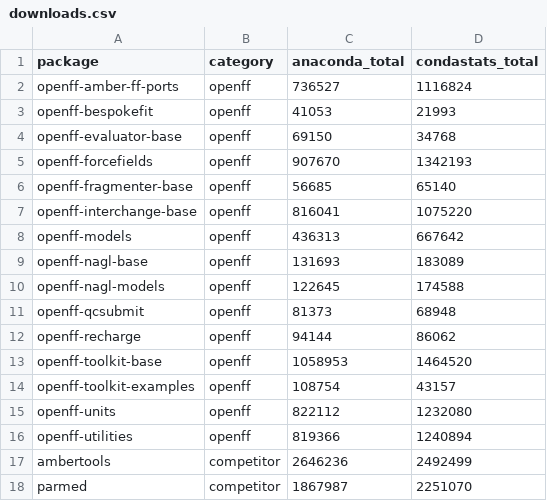
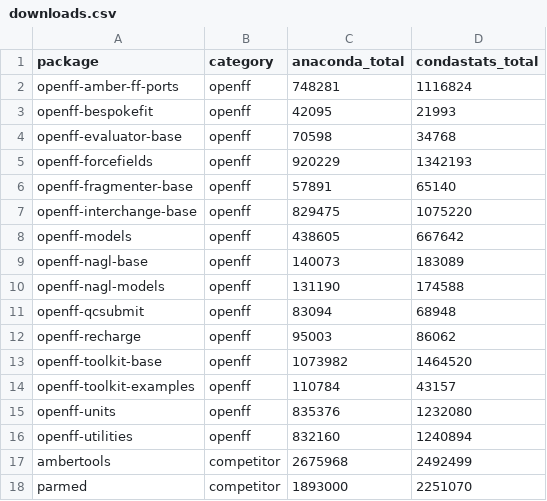
Before and after one commit to lilyminium/openff-stats, a CSV file: data/downloads.csv, drawn as a sheet.

```diff
--- a/data/downloads.csv
+++ b/data/downloads.csv
@@ -1,18 +1,18 @@
 package,category,anaconda_total,condastats_total
-openff-amber-ff-ports,openff,736527,1116824
-openff-bespokefit,openff,41053,21993
-openff-evaluator-base,openff,69150,34768
-openff-forcefields,openff,907670,1342193
-openff-fragmenter-base,openff,56685,65140
-openff-interchange-base,openff,816041,1075220
-openff-models,openff,436313,667642
-openff-nagl-base,openff,131693,183089
-openff-nagl-models,openff,122645,174588
-openff-qcsubmit,openff,81373,68948
-openff-recharge,openff,94144,86062
-openff-toolkit-base,openff,1058953,1464520
-openff-toolkit-examples,openff,108754,43157
-openff-units,openff,822112,1232080
-openff-utilities,openff,819366,1240894
-ambertools,competitor,2646236,2492499
-parmed,competitor,1867987,2251070
+openff-amber-ff-ports,openff,748281,1116824
+openff-bespokefit,openff,42095,21993
+openff-evaluator-base,openff,70598,34768
+openff-forcefields,openff,920229,1342193
+openff-fragmenter-base,openff,57891,65140
+openff-interchange-base,openff,829475,1075220
+openff-models,openff,438605,667642
+openff-nagl-base,openff,140073,183089
+openff-nagl-models,openff,131190,174588
+openff-qcsubmit,openff,83094,68948
+openff-recharge,openff,95003,86062
+openff-toolkit-base,openff,1073982,1464520
+openff-toolkit-examples,openff,110784,43157
+openff-units,openff,835376,1232080
+openff-utilities,openff,832160,1240894
+ambertools,competitor,2675968,2492499
+parmed,competitor,1893000,2251070
```
Also changed, not shown: data/citations.csv, inputs/publications.csv, 8 other files.
